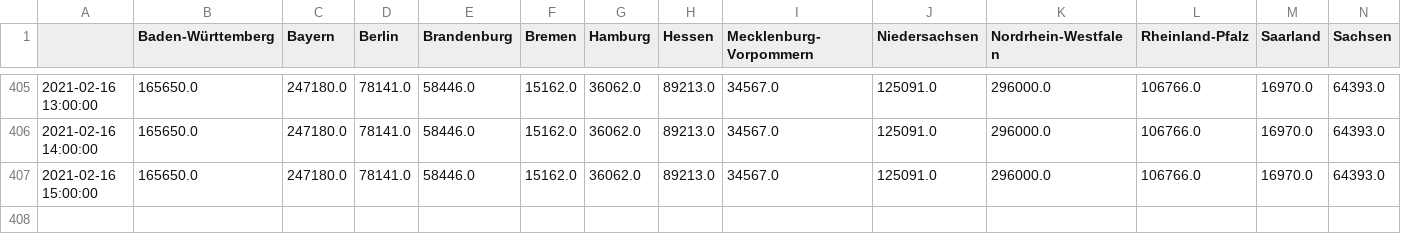
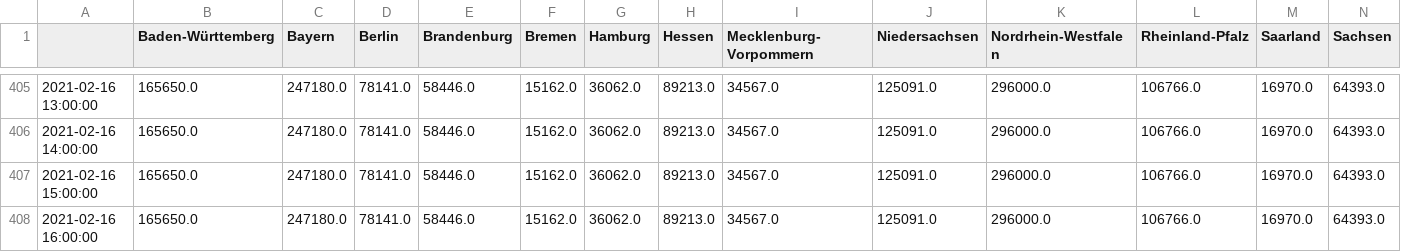
Before and after one commit to henrythier/vax_stats, a CSV file: data/all_time_second.csv, drawn as a sheet; only a part is shown, gaps mark what is left out; rows hold the shown columns only; the diff names each change by its address in the sheet, - before the commit and + after, or states it on an @@ line.

Commit message:
updated data

```diff
--- a/data/all_time_second.csv
+++ b/data/all_time_second.csv
+row 408: 2021-02-16 16:00:00 | 165650.0 | 247180.0 | 78141.0 | 58446.0 | 15162.0 | 36062.0 | 89213.0 | 34567.0 | 125091.0 | 296000.0 | 106766.0 | 16970.0 | 64393.0
```
